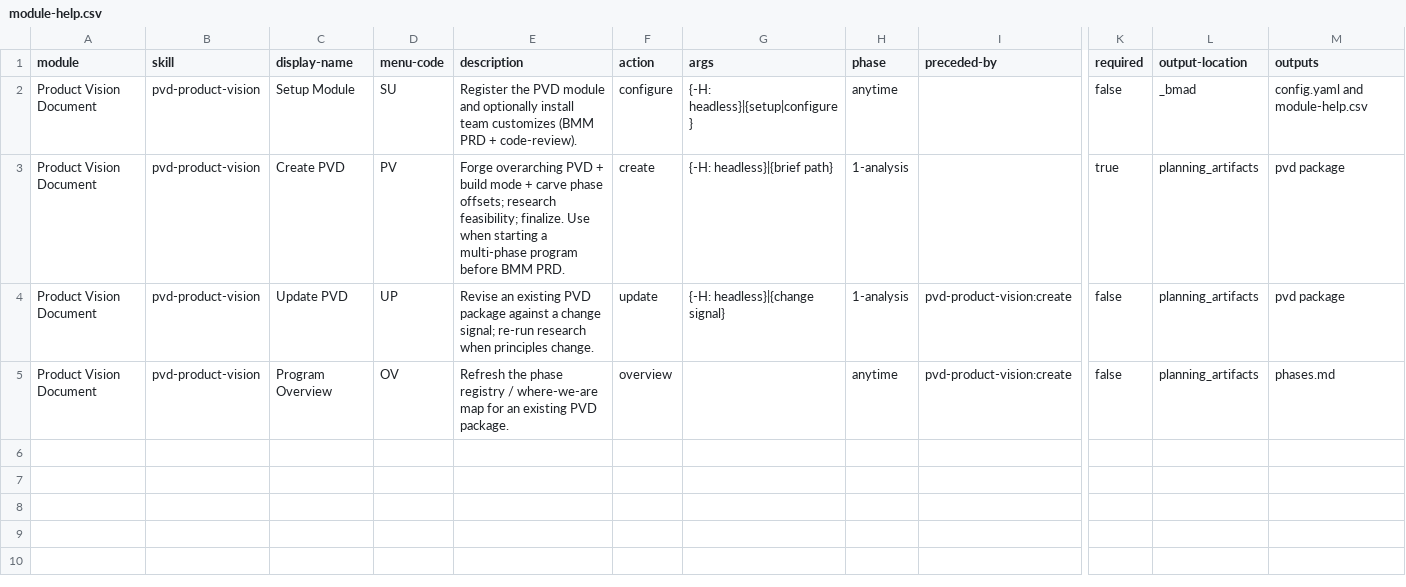
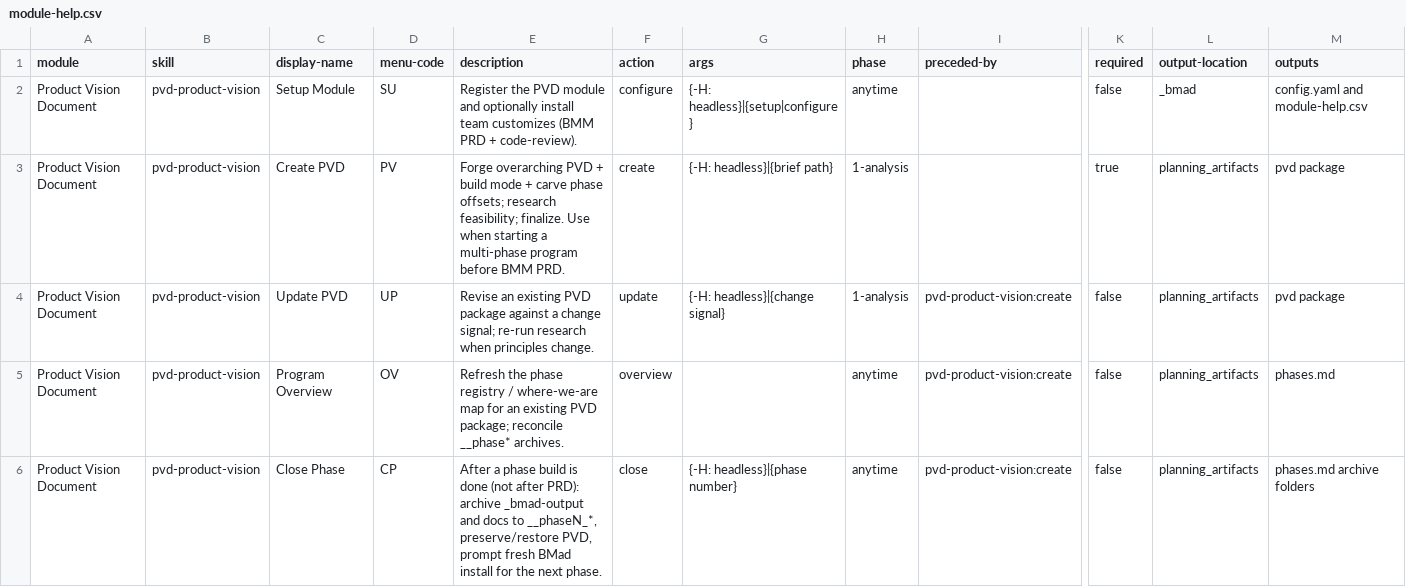
Before and after one commit to paalaleks/bmad-pvd, a CSV file: pvd-product-vision/assets/module-help.csv, drawn as a sheet; only a part is shown, gaps mark what is left out; rows hold the shown columns only; the diff names each change by its address in the sheet, - before the commit and + after, or states it on an @@ line.

```diff
--- a/pvd-product-vision/assets/module-help.csv
+++ b/pvd-product-vision/assets/module-help.csv
-E5 (description): …existing PVD package.
+E5 (description): …existing PVD package; reconcile __phase* archives.
+row 6: Product Vision Document | pvd-product-vision | Close Phase | CP | After a phase build is done (not after PRD): archive _bmad-output and docs to __phaseN_*, preserve/restore PVD, prompt fresh BMad install for the next phase. | close | {-H: headless}|{phase number} | anytime | pvd-product-vision:create | false | planning_artifacts | phases.md archive folders
```
Also changed, not shown: 3 other files.
